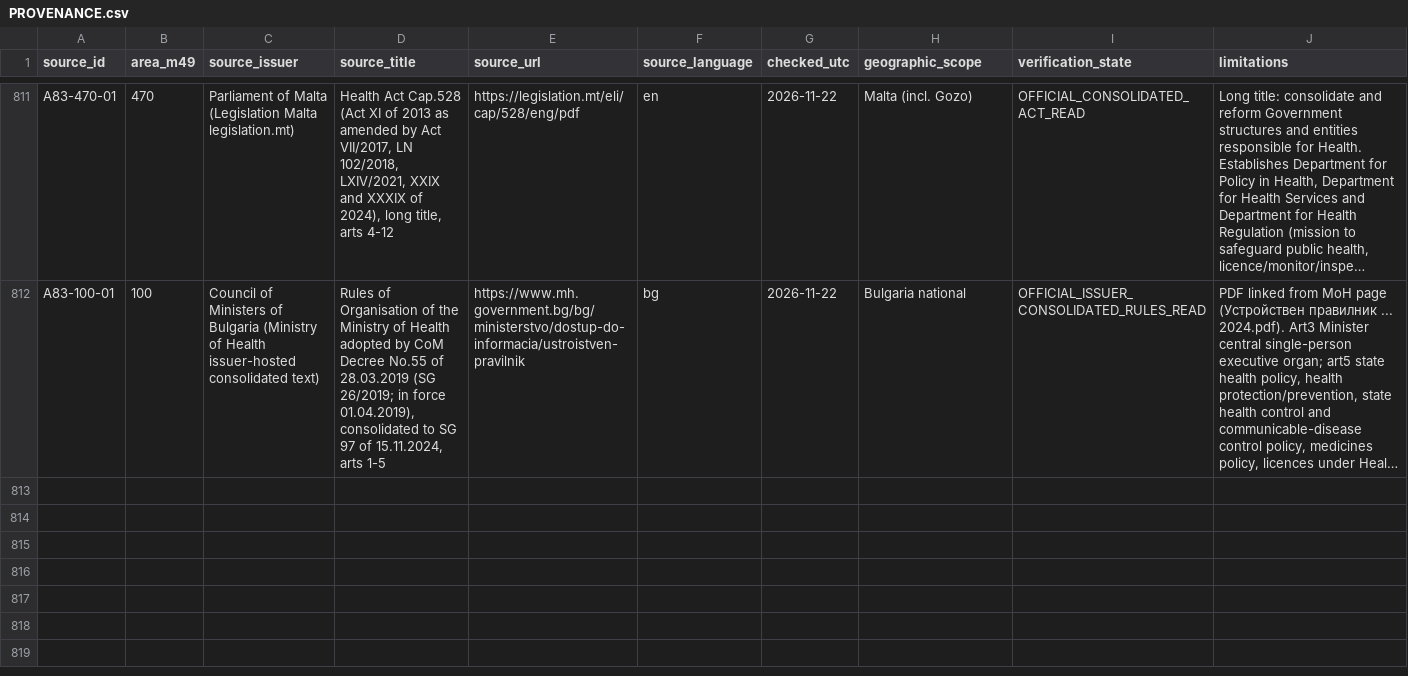
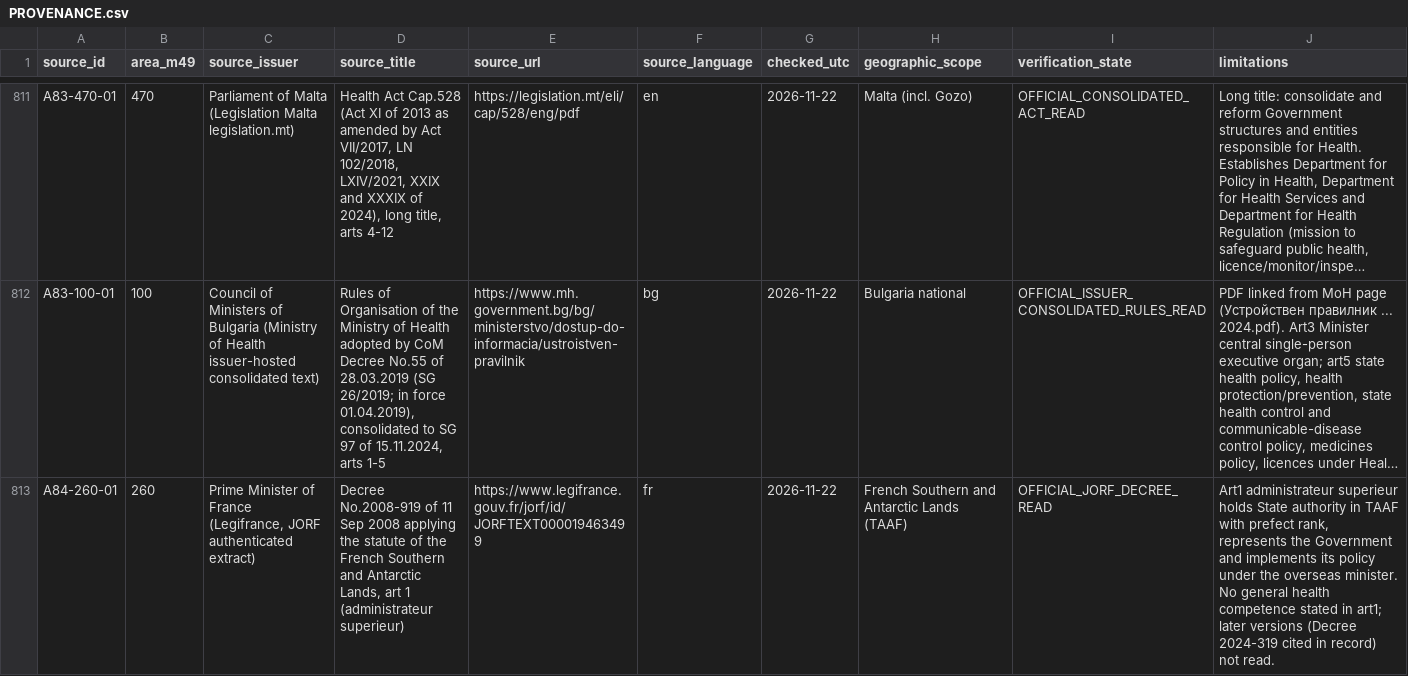
Before and after one commit to PortalHunter/Ethnicy-Based-Optimal-Weight, a CSV file: docs/atlas/handoffs/team-a/PROVENANCE.csv, drawn as a sheet; only a part is shown, gaps mark what is left out; long unchanged cells end in …; the diff covers the shown part only; the diff names each change by its address in the sheet, - before the commit and + after, or states it on an @@ line.

Commit message:
Team A A84: TAAF +2 narrow dims (delegated authority, identity unchanged); BIOT identity evidence; DPRK blocked route; validate PASS, 10 tests OK

```diff
--- a/docs/atlas/handoffs/team-a/PROVENANCE.csv
+++ b/docs/atlas/handoffs/team-a/PROVENANCE.csv
+row 813: A84-260-01 | 260 | Prime Minister of France (Legifrance, JORF authenticated extract) | Decree No.2008-919 of 11 Sep 2008 applying the statute of the French Southern and Antarctic Lands, art 1 (administrateur superieur) | https://www.legifrance.gouv.fr/jorf/id/JORFTEXT000019463499 | fr | 2026-11-22 | French Southern and Antarctic Lands (TAAF) | OFFICIAL_JORF_DECREE_READ | Art1 administrateur superieur holds State authority in TAAF with prefect rank, represents the Government and implements its policy under the overseas minister. No general health competence stated in art1; later versions (Decree 2024-319 cited in record) not read.
```
Also changed, not shown: 2 added rows elsewhere in this file, docs/atlas/handoffs/team-a/PRIORITIZED_BACKLOG_20261107.csv, docs/atlas/handoffs/team-a/RECONCILED_INVENTORY_20261107.csv, 4 other files.
